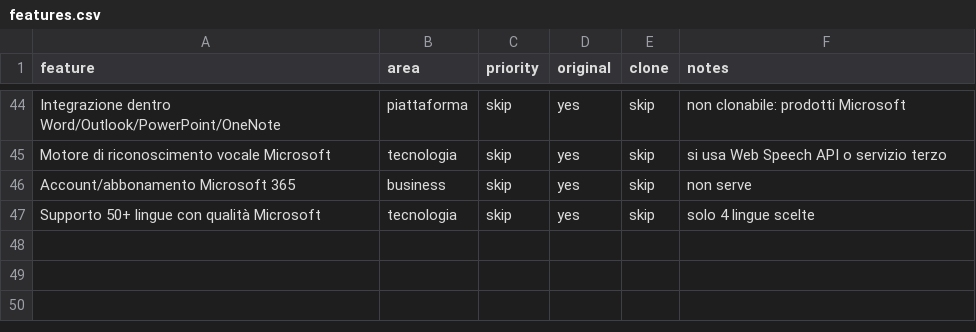
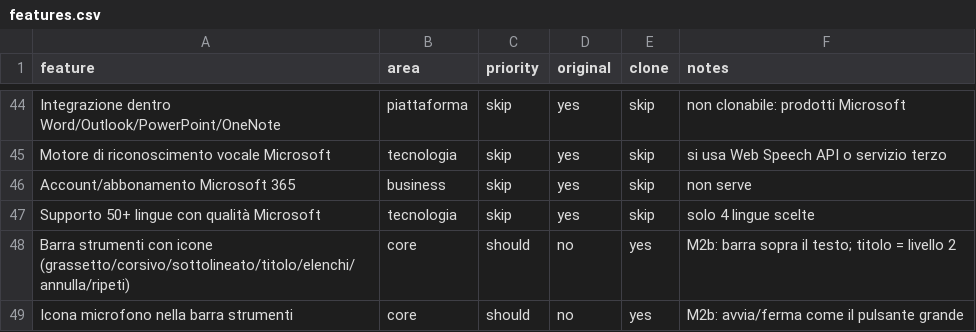
Before and after one commit to sparo111/elodict, a CSV file: replica/features.csv, drawn as a sheet; only a part is shown, gaps mark what is left out; the diff names each change by its address in the sheet, - before the commit and + after, or states it on an @@ line.

```diff
--- a/replica/features.csv
+++ b/replica/features.csv
+row 48: Barra strumenti con icone (grassetto/corsivo/sottolineato/titolo/elenchi/annulla/ripeti) | core | should | no | yes | M2b: barra sopra il testo; titolo = livello 2
+row 49: Icona microfono nella barra strumenti | core | should | no | yes | M2b: avvia/ferma come il pulsante grande
```
Also changed, not shown: 9 other files.
